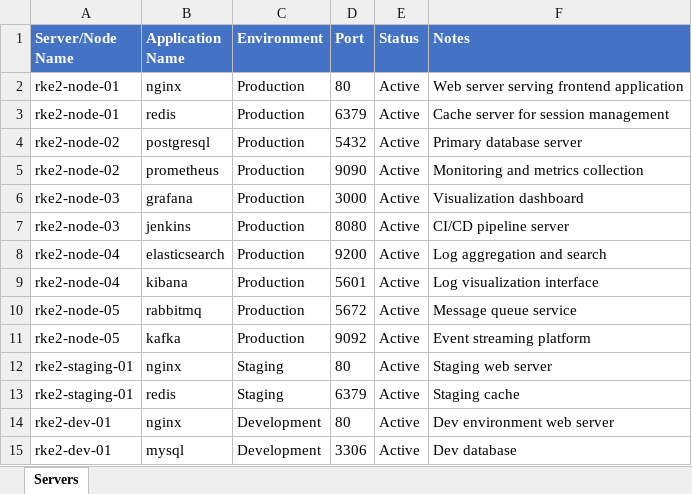
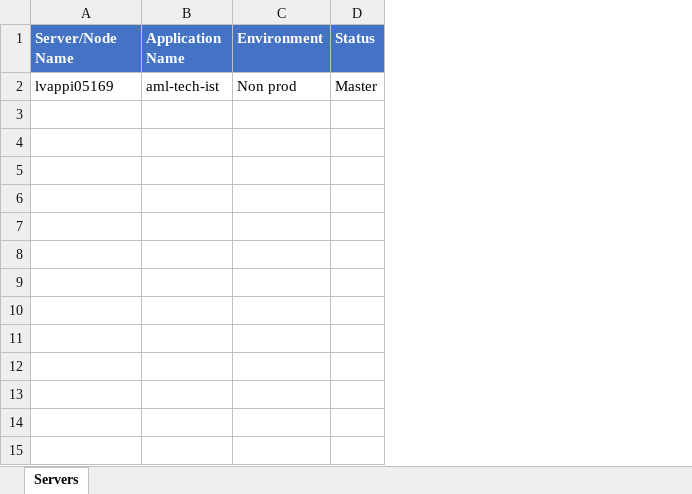
Before and after one commit to deepakkumar-m/chatbot-platform, an Excel workbook: data/servers.xlsx, sheet Servers, drawn as a sheet; values as stored, in another font and other column widths than the file's, no borders; removed rows and columns are numbered as before the commit, all else as after; the diff names each change by its address in the sheet, - before the commit and + after, or states it on an @@ line.

Commit message:
server

```diff
--- a/data/servers.xlsx (sheet Servers)
+++ b/data/servers.xlsx (sheet Servers)
-column D (Port), empty
-column F (Notes), empty
-row 2: rke2-node-01 | nginx | Production | 80 | Active | Web server serving frontend application
-row 3: rke2-node-01 | redis | Production | 6379 | Active | Cache server for session management
-row 4: rke2-node-02 | postgresql | Production | 5432 | Active | Primary database server
-row 5: rke2-node-02 | prometheus | Production | 9090 | Active | Monitoring and metrics collection
-row 6: rke2-node-03 | grafana | Production | 3000 | Active | Visualization dashboard
-row 7: rke2-node-03 | jenkins | Production | 8080 | Active | CI/CD pipeline server
-row 8: rke2-node-04 | elasticsearch | Production | 9200 | Active | Log aggregation and search
-row 9: rke2-node-04 | kibana | Production | 5601 | Active | Log visualization interface
-row 10: rke2-node-05 | rabbitmq | Production | 5672 | Active | Message queue service
-row 11: rke2-node-05 | kafka | Production | 9092 | Active | Event streaming platform
-row 12: rke2-staging-01 | nginx | Staging | 80 | Active | Staging web server
-row 13: rke2-staging-01 | redis | Staging | 6379 | Active | Staging cache
-row 14: rke2-dev-01 | nginx | Development | 80 | Active | Dev environment web server
-row 15: rke2-dev-01 | mysql | Development | 3306 | Active | Dev database
+row 2: lvappi05169 | aml-tech-ist | Non prod | Master
```
